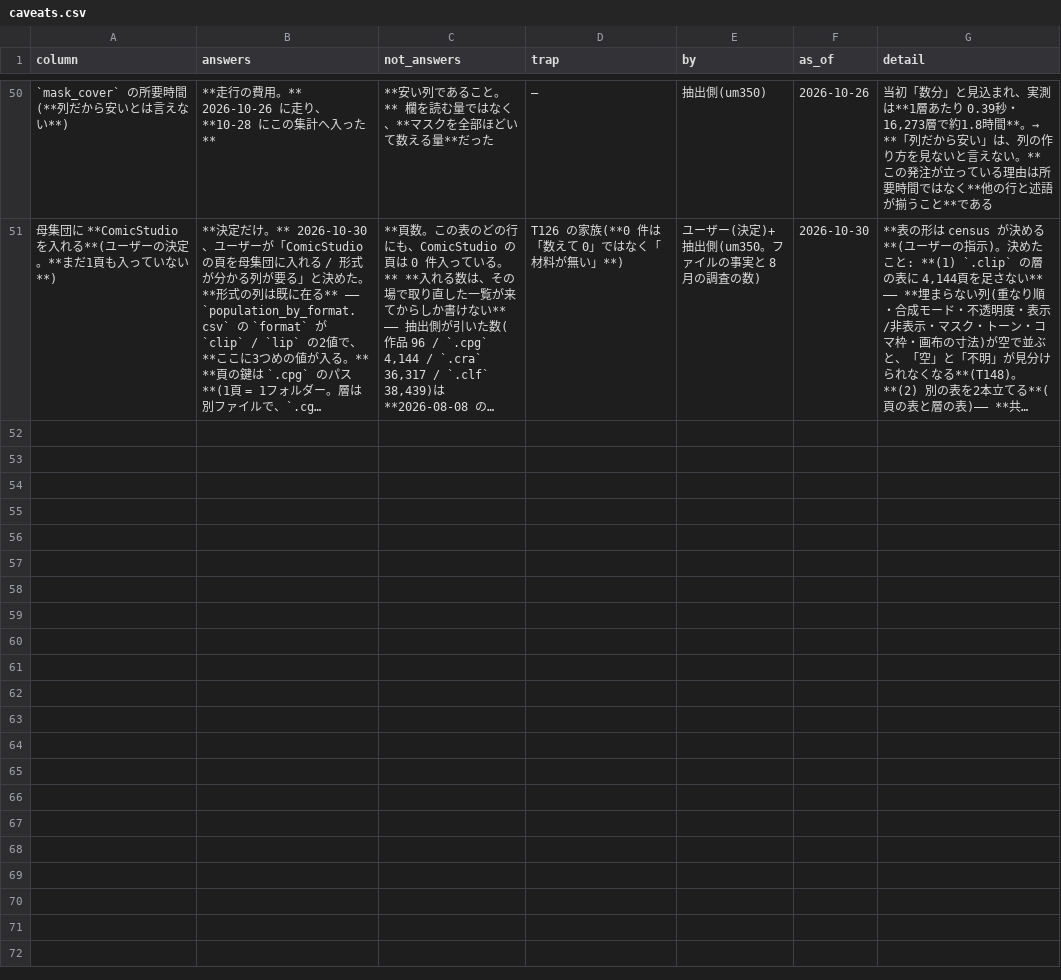
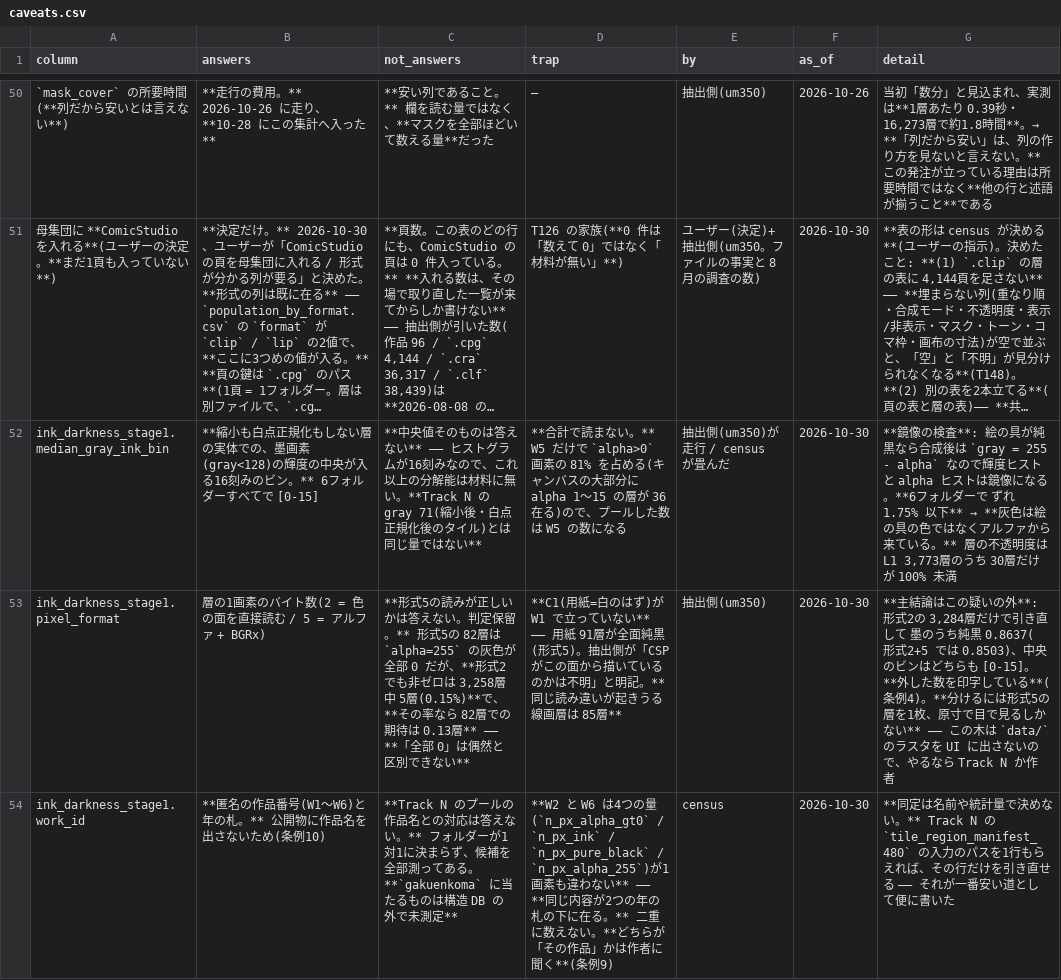
Before and after one commit to kuromook/gen_lineart, a CSV file: census/caveats.csv, drawn as a sheet; only a part is shown, gaps mark what is left out; long unchanged cells end in …; the diff names each change by its address in the sheet, - before the commit and + after, or states it on an @@ line.

```diff
--- a/census/caveats.csv
+++ b/census/caveats.csv
+row 52: ink_darkness_stage1.median_gray_ink_bin | **縮小も白点正規化もしない層の実体での、墨画素(gray<128)の輝度の中央が入る16刻みのビン。** 6フォルダーすべてで [0-15] | **中央値そのものは答えない** —— ヒストグラムが16刻みなので、これ以上の分解能は材料に無い。**Track N の gray 71(縮小後・白点正規化後のタイル)とは同じ量ではない** | **合計で読まない。** W5 だけで `alpha>0` 画素の 81% を占める(キャンバスの大部分に alpha 1〜15 の層が 36 在る)ので、プールした数は W5 の数になる | 抽出側(um350)が走行 / census が畳んだ | 2026-10-30 | **鏡像の検査**: 絵の具が純黒なら合成後は `gray = 255 - alpha` なので輝度ヒストと alpha ヒストは鏡像になる。**6フォルダーで ずれ 1.75% 以下** → **灰色は絵の具の色ではなくアルファから来ている。** 層の不透明度は L1 3,773層のうち 30層だけが 100% 未満
+row 53: ink_darkness_stage1.pixel_format | 層の1画素のバイト数(2 = 色の面を直接読む / 5 = アルファ + BGRx) | **形式5の読みが正しいかは答えない。判定保留。** 形式5の 82層は `alpha=255` の灰色が全部 0 だが、**形式2でも非ゼロは 3,258層中 5層(0.15%)**で、**その率なら 82層での期待は 0.13層** —— **「全部 0」は偶然と区別できない** | **C1(用紙=白のはず)が W1 で立っていない** —— 用紙 91層が全面純黒(形式5)。抽出側が「CSP がこの面から描いているのかは不明」と明記。**同じ読み違いが起きうる線画層は 85層** | 抽出側(um350) | 2026-10-30 | **主結論はこの疑いの外**: 形式2の 3,284層だけで引き直して 墨のうち純黒 0.8637(形式2+5 では 0.8503)、中央のビンはどちらも [0-15]。**外した数を印字している**(条例4)。**分けるには形式5の層を1枚、原寸で目で見るしかない** —— この木は `data/` のラスタを UI に出さないので、やるなら Track N か作者
+row 54: ink_darkness_stage1.work_id | **匿名の作品番号(W1〜W6)と年の札。** 公開物に作品名を出さないため(条例10) | **Track N のプールの作品名との対応は答えない。** フォルダーが1対1に決まらず、候補を全部測ってある。**`gakuenkoma` に当たるものは構造 DB の外で未測定** | **W2 と W6 は4つの量(`n_px_alpha_gt0` / `n_px_ink` / `n_px_pure_black` / `n_px_alpha_255`)が1画素も違わない** —— **同じ内容が2つの年の札の下に在る。** 二重に数えない。**どちらが「その作品」かは作者に聞く**(条例9) | census | 2026-10-30 | **同定は名前や統計量で決めない。** Track N の `tile_region_manifest_480` の入力のパスを1行もらえれば、その行だけを引き直せる —— それが一番安い道として便に書いた
```
Also changed, not shown: census/provenance.csv, 2 other files.
